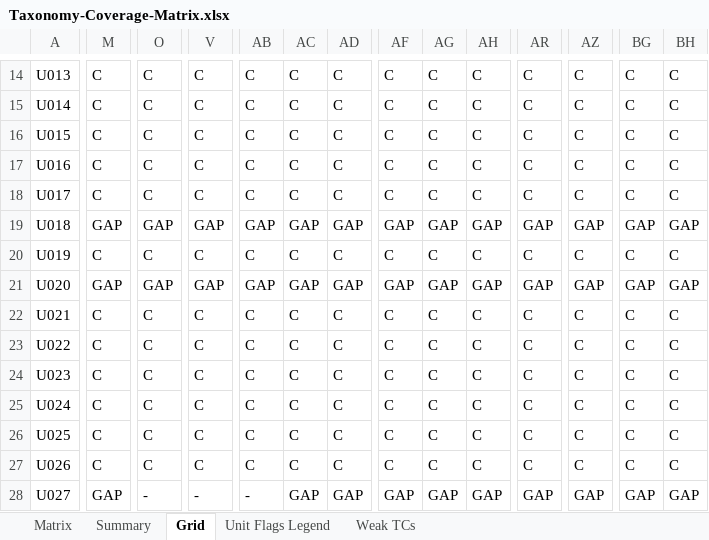
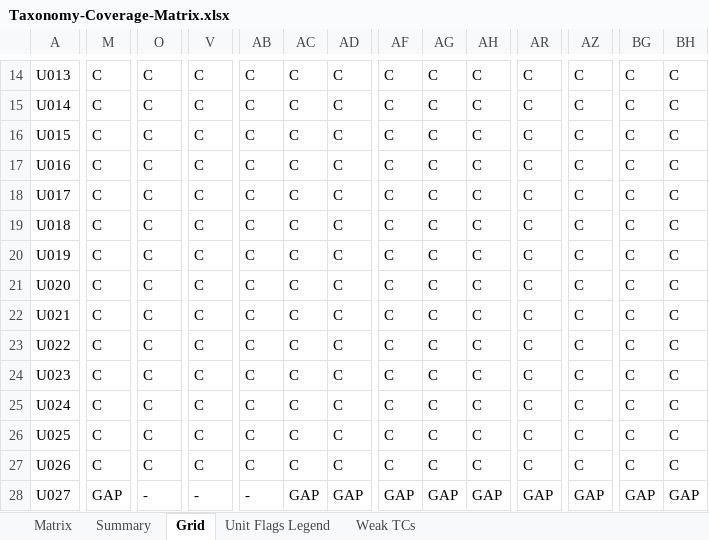
Before and after one commit to arsalwildan15/qa-portofolio, an Excel workbook: docs/Taxonomy-Coverage-Matrix.xlsx, sheet Grid, drawn as a sheet; only a part is shown, gaps mark what is left out; values as stored, in another font and other column widths than the file's, no cell formats; the diff covers the shown part only; the diff names each change by its address in the sheet, - before the commit and + after, or states it on an @@ line.

```diff
--- a/docs/Taxonomy-Coverage-Matrix.xlsx (sheet Grid)
+++ b/docs/Taxonomy-Coverage-Matrix.xlsx (sheet Grid)
-M19: GAP
+M19: C
-O19: GAP
+O19: C
-V19: GAP
+V19: C
-AB19: GAP
+AB19: C
-AC19: GAP
+AC19: C
-AD19: GAP
+AD19: C
-AF19: GAP
+AF19: C
-AG19: GAP
+AG19: C
-AH19: GAP
+AH19: C
-AR19: GAP
+AR19: C
-AZ19: GAP
+AZ19: C
-BG19: GAP
+BG19: C
-BH19: GAP
+BH19: C
-M21: GAP
+M21: C
-O21: GAP
+O21: C
-V21: GAP
+V21: C
-AB21: GAP
+AB21: C
-AC21: GAP
+AC21: C
-AD21: GAP
+AD21: C
-AF21: GAP
+AF21: C
-AG21: GAP
+AG21: C
-AH21: GAP
+AH21: C
-AR21: GAP
+AR21: C
-AZ21: GAP
+AZ21: C
-BG21: GAP
+BG21: C
-BH21: GAP
+BH21: C
```
Also changed, not shown: 14 edited cells elsewhere in this sheet, sheet Matrix, cell formats, docs/Bug-List.xlsx, 6 other files.
